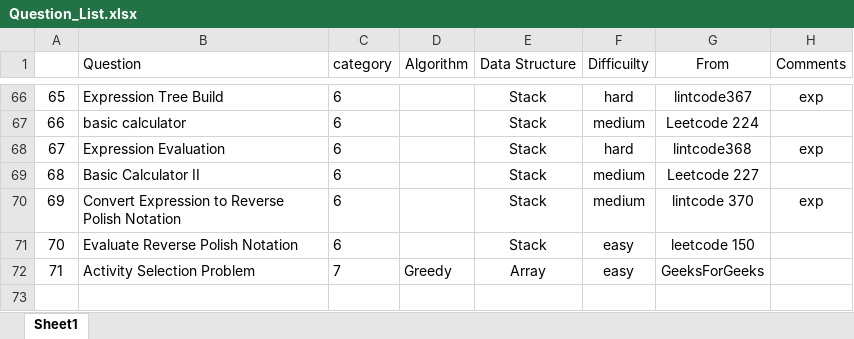
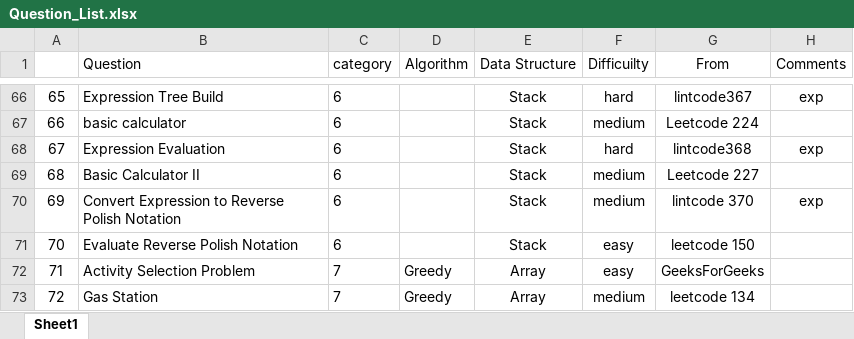
Before and after one commit to jiangbowei2010/Algorithm, an Excel workbook: Question_List.xlsx, sheet Sheet1, drawn as a sheet; only a part is shown, gaps mark what is left out; values as stored, in another font and other column widths than the file's, no borders; the diff names each change by its address in the sheet, - before the commit and + after, or states it on an @@ line.

Commit message:
greedy

```diff
--- a/Question_List.xlsx (sheet Sheet1)
+++ b/Question_List.xlsx (sheet Sheet1)
+row 73: 72 | Gas Station | 7 | Greedy | Array | medium | leetcode 134
```
Also changed, not shown: 1 other file.
